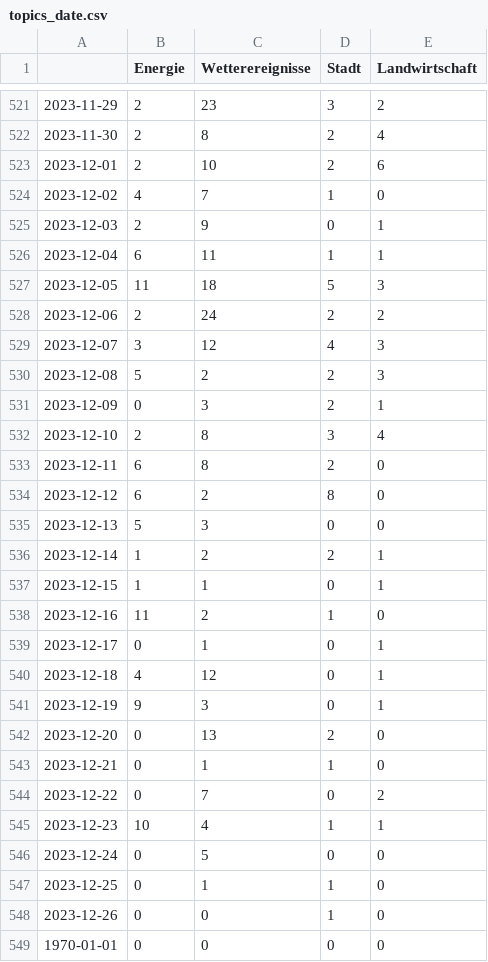
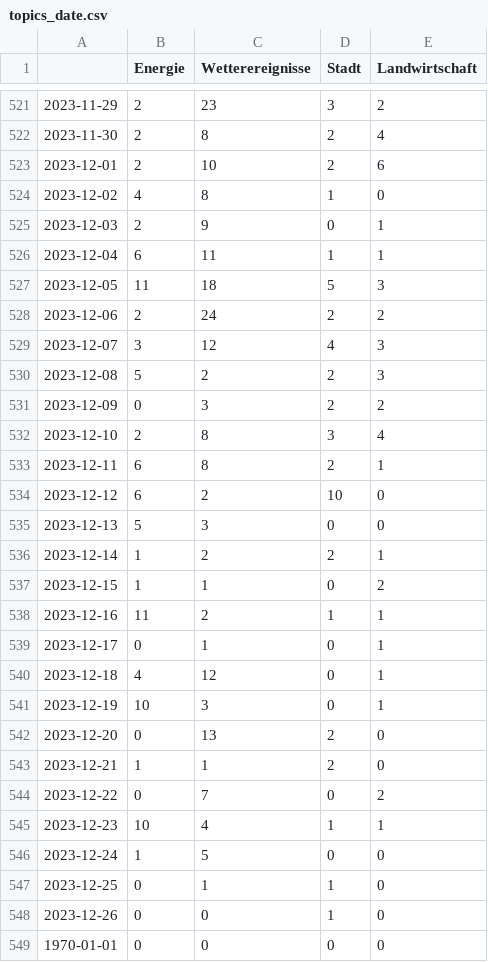
Before and after one commit to mizilett-news/winterIsComing, a CSV file: csv/topics_date.csv, drawn as a sheet; only a part is shown, gaps mark what is left out.

```diff
--- a/csv/topics_date.csv
+++ b/csv/topics_date.csv
@@ -523,3 +523,3 @@
 2023-12-01,2,10,2,6
-2023-12-02,4,7,1,0
+2023-12-02,4,8,1,0
 2023-12-03,2,9,0,1
@@ -530,18 +530,18 @@
 2023-12-08,5,2,2,3
-2023-12-09,0,3,2,1
+2023-12-09,0,3,2,2
 2023-12-10,2,8,3,4
-2023-12-11,6,8,2,0
-2023-12-12,6,2,8,0
+2023-12-11,6,8,2,1
+2023-12-12,6,2,10,0
 2023-12-13,5,3,0,0
 2023-12-14,1,2,2,1
-2023-12-15,1,1,0,1
-2023-12-16,11,2,1,0
+2023-12-15,1,1,0,2
+2023-12-16,11,2,1,1
 2023-12-17,0,1,0,1
 2023-12-18,4,12,0,1
-2023-12-19,9,3,0,1
+2023-12-19,10,3,0,1
 2023-12-20,0,13,2,0
-2023-12-21,0,1,1,0
+2023-12-21,1,1,2,0
 2023-12-22,0,7,0,2
 2023-12-23,10,4,1,1
-2023-12-24,0,5,0,0
+2023-12-24,1,5,0,0
 2023-12-25,0,1,1,0
```
Also changed, not shown: 4 other files.
